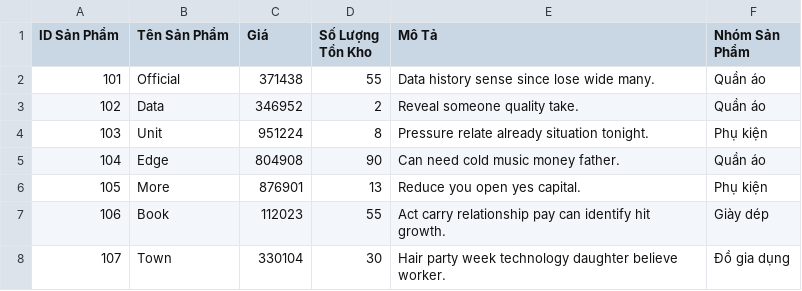
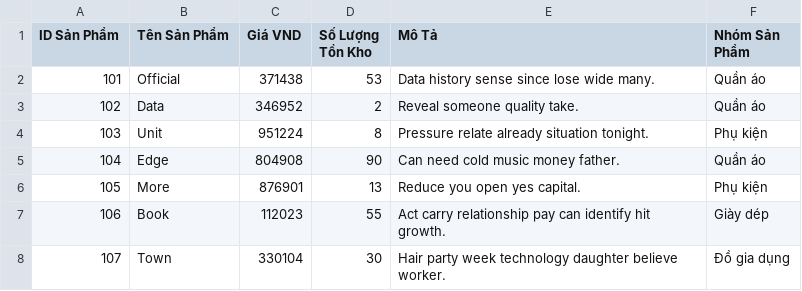
Before and after one commit to PhineNguyen/mananger, a CSV file: products.csv, drawn as a sheet; only a part is shown.

```diff
--- a/products.csv
+++ b/products.csv
@@ -1,3 +1,3 @@
-ID Sản Phẩm,Tên Sản Phẩm,Giá,Số Lượng Tồn Kho,Mô Tả,Nhóm Sản Phẩm
-101,Official,371438,55,Data history sense since lose wide many.,Quần áo
+ID Sản Phẩm,Tên Sản Phẩm,Giá VND,Số Lượng Tồn Kho,Mô Tả,Nhóm Sản Phẩm
+101,Official,371438,53,Data history sense since lose wide many.,Quần áo
 102,Data,346952,2,Reveal someone quality take.,Quần áo
```
Also changed, not shown: customers.csv, orders.csv, 3 other files.
